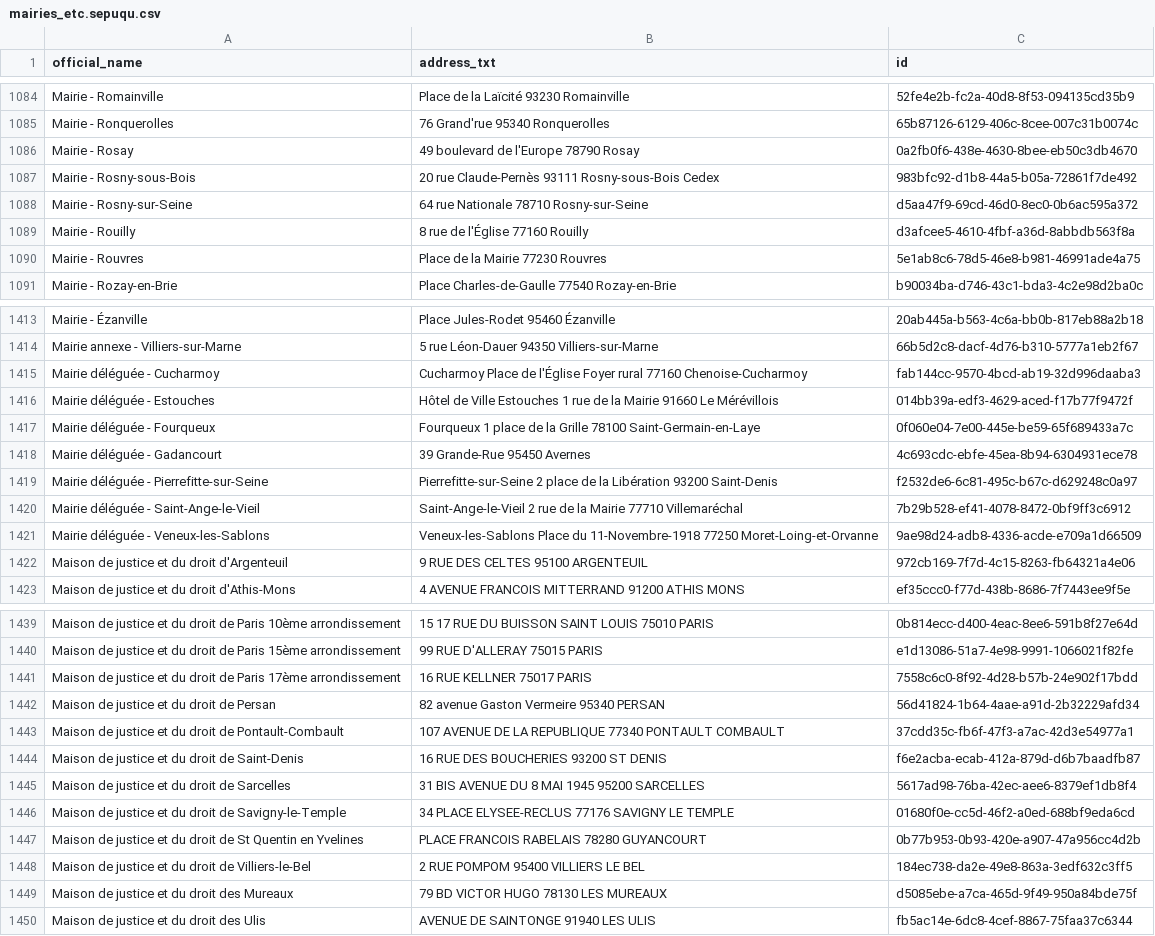
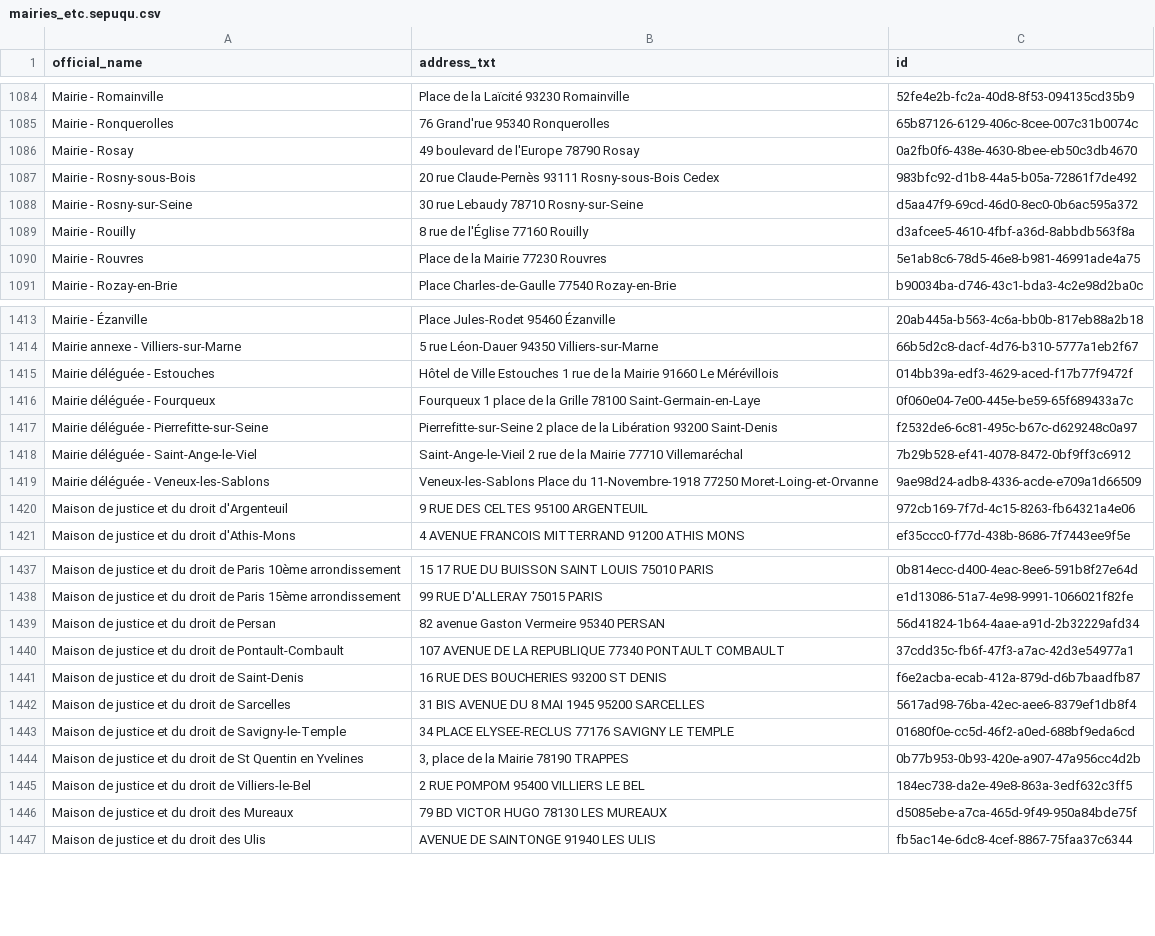
Before and after one commit to Jungle-Bus/cancan_idfm_ci, a CSV file: mairies_etc.sepuqu.csv, drawn as a sheet; only a part is shown, gaps mark what is left out.

```diff
--- a/mairies_etc.sepuqu.csv
+++ b/mairies_etc.sepuqu.csv
@@ -1087,3 +1087,3 @@ Mairie - Rosay,49 boulevard de l'Europe 78790 Rosay,0a2fb0f6-438e-4630-8bee-eb50
 Mairie - Rosny-sous-Bois,20 rue Claude-Pernès 93111 Rosny-sous-Bois Cedex,983bfc92-d1b8-44a5-b05a-72861f7de492
-Mairie - Rosny-sur-Seine,64 rue Nationale 78710 Rosny-sur-Seine,d5aa47f9-69cd-46d0-8ec0-0b6ac595a372
+Mairie - Rosny-sur-Seine,30 rue Lebaudy 78710 Rosny-sur-Seine,d5aa47f9-69cd-46d0-8ec0-0b6ac595a372
 Mairie - Rouilly,8 rue de l'Église 77160 Rouilly,d3afcee5-4610-4fbf-a36d-8abbdb563f8a
@@ -1414,8 +1414,6 @@ Mairie - Ézanville,Place Jules-Rodet 95460 Ézanville,20ab445a-b563-4c6a-bb0b-8
 Mairie annexe - Villiers-sur-Marne,5 rue Léon-Dauer 94350 Villiers-sur-Marne,66b5d2c8-dacf-4d76-b310-5777a1eb2f67
-Mairie déléguée - Cucharmoy,Cucharmoy Place de l'Église Foyer rural 77160 Chenoise-Cucharmoy,fab144cc-9570-4bcd-ab19-32d996daaba3
 Mairie déléguée - Estouches,Hôtel de Ville Estouches 1 rue de la Mairie 91660 Le Mérévillois,014bb39a-edf3-4629-aced-f17b77f9472f
 Mairie déléguée - Fourqueux,Fourqueux  1 place de la Grille 78100 Saint-Germain-en-Laye,0f060e04-7e00-445e-be59-65f689433a7c
-Mairie déléguée - Gadancourt,39 Grande-Rue 95450 Avernes,4c693cdc-ebfe-45ea-8b94-6304931ece78
 Mairie déléguée - Pierrefitte-sur-Seine,Pierrefitte-sur-Seine 2 place de la Libération 93200 Saint-Denis,f2532de6-6c81-495c-b67c-d629248c0a97
-Mairie déléguée - Saint-Ange-le-Vieil,Saint-Ange-le-Vieil  2 rue de la Mairie 77710 Villemaréchal,7b29b528-ef41-4078-8472-0bf9ff3c6912
+Mairie déléguée - Saint-Ange-le-Viel,Saint-Ange-le-Vieil  2 rue de la Mairie 77710 Villemaréchal,7b29b528-ef41-4078-8472-0bf9ff3c6912
 Mairie déléguée - Veneux-les-Sablons,Veneux-les-Sablons  Place du 11-Novembre-1918 77250 Moret-Loing-et-Orvanne,9ae98d24-adb8-4336-acde-e709a1d66509
@@ -1440,3 +1438,2 @@ Maison de justice et du droit  de Paris 10ème arrondissement,15 17 RUE DU BUISS
 Maison de justice et du droit  de Paris 15ème arrondissement,99 RUE D'ALLERAY 75015 PARIS,e1d13086-51a7-4e98-9991-1066021f82fe
-Maison de justice et du droit  de Paris 17ème arrondissement,16 RUE KELLNER 75017 PARIS,7558c6c0-8f92-4d28-b57b-24e902f17bdd
 Maison de justice et du droit  de Persan,82 avenue Gaston Vermeire 95340 PERSAN,56d41824-1b64-4aae-a91d-2b32229afd34
@@ -1446,3 +1443,3 @@ Maison de justice et du droit  de Sarcelles,31 BIS AVENUE DU 8 MAI 1945 95200 SA
 Maison de justice et du droit  de Savigny-le-Temple,34 PLACE ELYSEE-RECLUS 77176 SAVIGNY LE TEMPLE,01680f0e-cc5d-46f2-a0ed-688bf9eda6cd
-Maison de justice et du droit  de St Quentin en Yvelines,PLACE FRANCOIS RABELAIS 78280 GUYANCOURT,0b77b953-0b93-420e-a907-47a956cc4d2b
+Maison de justice et du droit  de St Quentin en Yvelines,"3, place de la Mairie 78190 TRAPPES",0b77b953-0b93-420e-a907-47a956cc4d2b
 Maison de justice et du droit  de Villiers-le-Bel,2 RUE POMPOM 95400 VILLIERS LE BEL,184ec738-da2e-49e8-863a-3edf632c3ff5
```
Also changed, not shown: police.sepuqu.csv, 1 other file.
